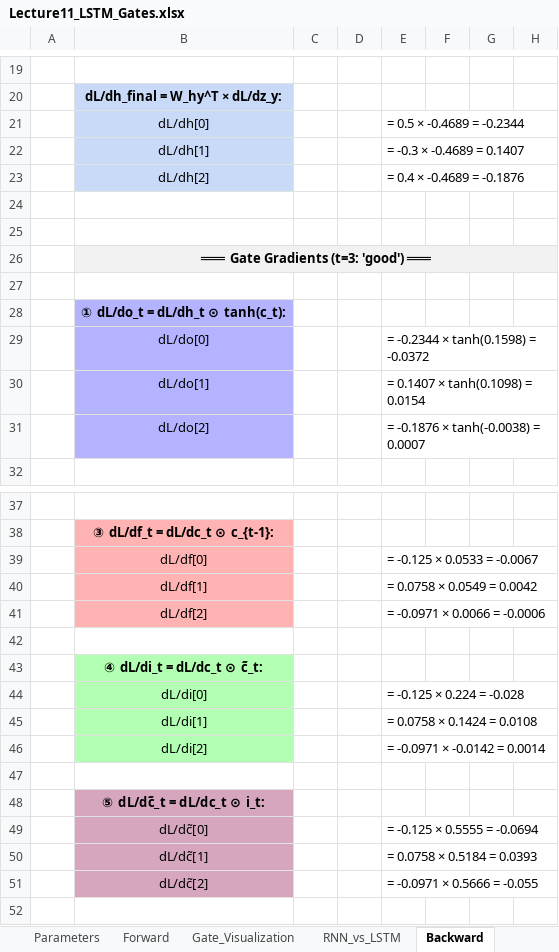
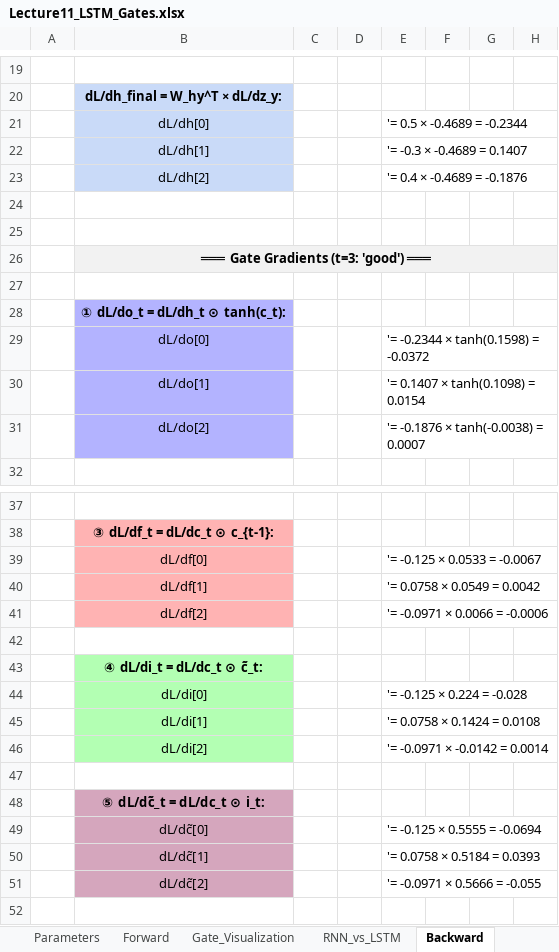
Before and after one commit to powersimmani/AIVS_Lecture_Slides, an Excel workbook: Excel-worksheets/Lecture11_LSTM_Gates.xlsx, sheet Backward, drawn as a sheet; only a part is shown, gaps mark what is left out; values as stored, in another font and other column widths than the file's, no borders; formulas without a stored value are shown as written; the diff names each change by its address in the sheet, - before the commit and + after, or states it on an @@ line.

```diff
--- a/Excel-worksheets/Lecture11_LSTM_Gates.xlsx (sheet Backward)
+++ b/Excel-worksheets/Lecture11_LSTM_Gates.xlsx (sheet Backward)
-E21: = 0.5 × -0.4689 = -0.2344
+E21: '= 0.5 × -0.4689 = -0.2344
-E22: = -0.3 × -0.4689 = 0.1407
+E22: '= -0.3 × -0.4689 = 0.1407
-E23: = 0.4 × -0.4689 = -0.1876
+E23: '= 0.4 × -0.4689 = -0.1876
-E29: = -0.2344 × tanh(0.1598) = -0.0372
+E29: '= -0.2344 × tanh(0.1598) = -0.0372
-E30: = 0.1407 × tanh(0.1098) = 0.0154
+E30: '= 0.1407 × tanh(0.1098) = 0.0154
-E31: = -0.1876 × tanh(-0.0038) = 0.0007
+E31: '= -0.1876 × tanh(-0.0038) = 0.0007
-E39: = -0.125 × 0.0533 = -0.0067
+E39: '= -0.125 × 0.0533 = -0.0067
-E40: = 0.0758 × 0.0549 = 0.0042
+E40: '= 0.0758 × 0.0549 = 0.0042
-E41: = -0.0971 × 0.0066 = -0.0006
+E41: '= -0.0971 × 0.0066 = -0.0006
-E44: = -0.125 × 0.224 = -0.028
+E44: '= -0.125 × 0.224 = -0.028
-E45: = 0.0758 × 0.1424 = 0.0108
+E45: '= 0.0758 × 0.1424 = 0.0108
-E46: = -0.0971 × -0.0142 = 0.0014
+E46: '= -0.0971 × -0.0142 = 0.0014
-E49: = -0.125 × 0.5555 = -0.0694
+E49: '= -0.125 × 0.5555 = -0.0694
-E50: = 0.0758 × 0.5184 = 0.0393
+E50: '= 0.0758 × 0.5184 = 0.0393
-E51: = -0.0971 × 0.5666 = -0.055
+E51: '= -0.0971 × 0.5666 = -0.055
```
Also changed, not shown: sheet Forward, Excel-worksheets/Lecture05_MLP.xlsx, Excel-worksheets/Lecture12_Seq2Seq_Attention.xlsx, 23 other files.
